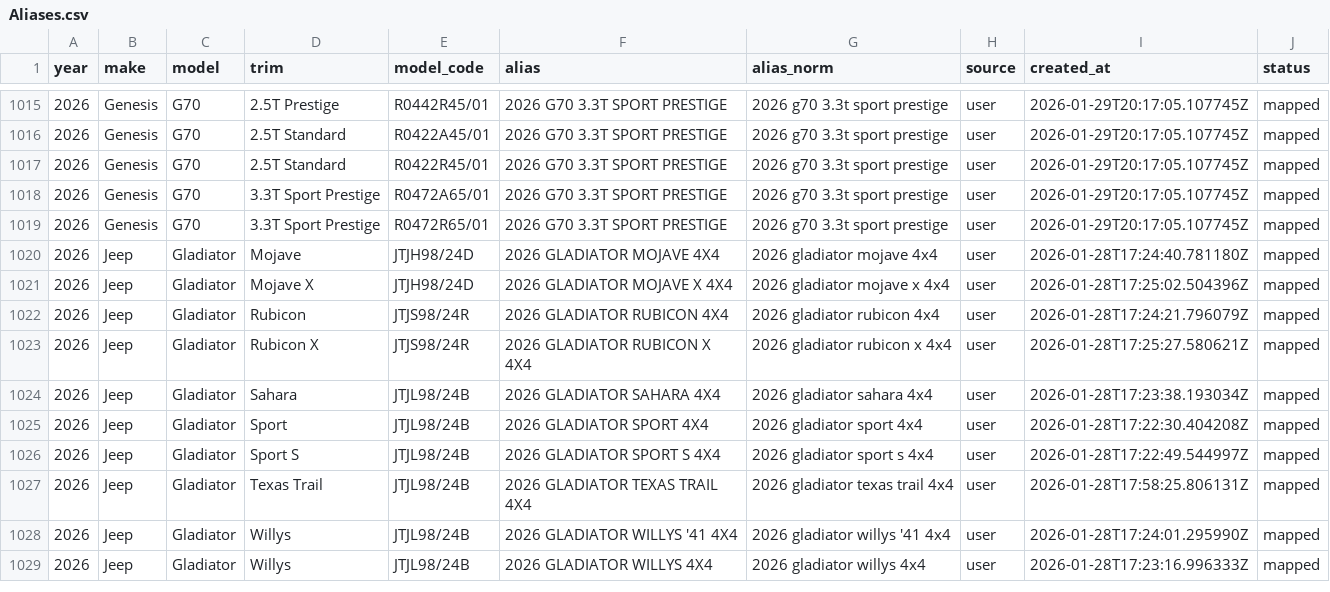
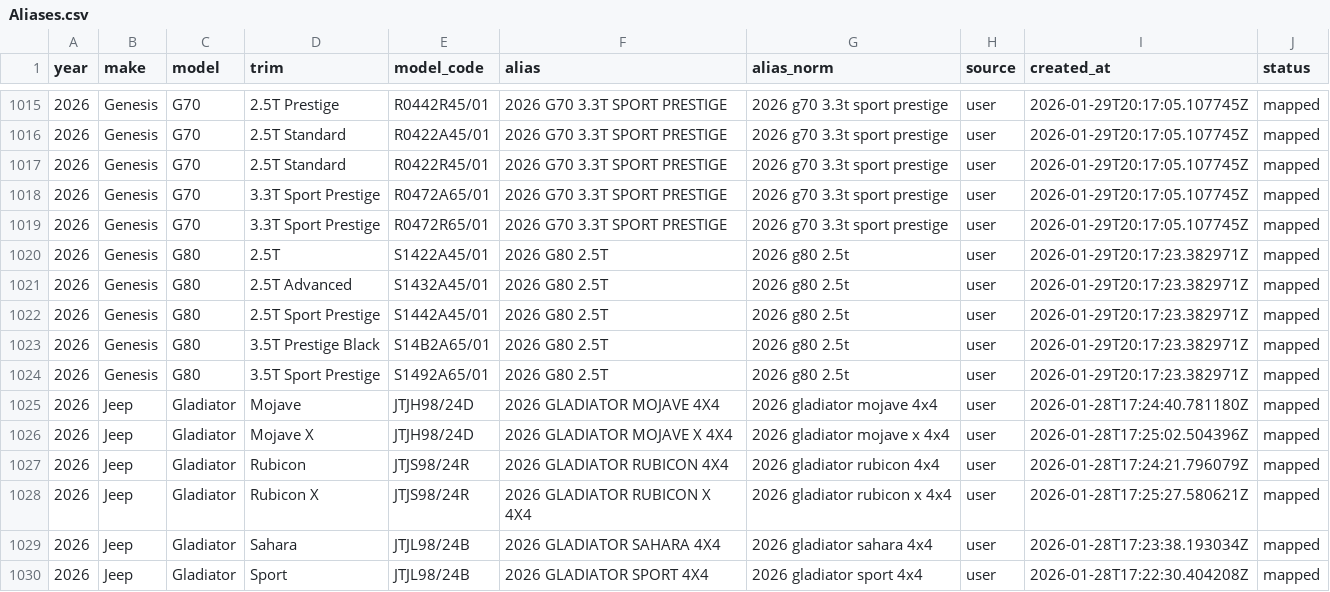
Before and after one commit to klb-text/map, a CSV file: Aliases.csv, drawn as a sheet; only a part is shown, gaps mark what is left out; the shorter side is filled out with more unchanged rows; the diff names each change by its address in the sheet, - before the commit and + after, or states it on an @@ line.

Commit message:
chore(mappings): upsert 5 row(s) via AFF UI - 1769717843.8782845

```diff
--- a/Aliases.csv
+++ b/Aliases.csv
+row 1020: 2026 | Genesis | G80 | 2.5T | S1422A45/01 | 2026 G80 2.5T | 2026 g80 2.5t | user | 2026-01-29T20:17:23.382971Z | mapped
+row 1021: 2026 | Genesis | G80 | 2.5T Advanced | S1432A45/01 | 2026 G80 2.5T | 2026 g80 2.5t | user | 2026-01-29T20:17:23.382971Z | mapped
+row 1022: 2026 | Genesis | G80 | 2.5T Sport Prestige | S1442A45/01 | 2026 G80 2.5T | 2026 g80 2.5t | user | 2026-01-29T20:17:23.382971Z | mapped
+row 1023: 2026 | Genesis | G80 | 3.5T Prestige Black | S14B2A65/01 | 2026 G80 2.5T | 2026 g80 2.5t | user | 2026-01-29T20:17:23.382971Z | mapped
+row 1024: 2026 | Genesis | G80 | 3.5T Sport Prestige | S1492A65/01 | 2026 G80 2.5T | 2026 g80 2.5t | user | 2026-01-29T20:17:23.382971Z | mapped
```
